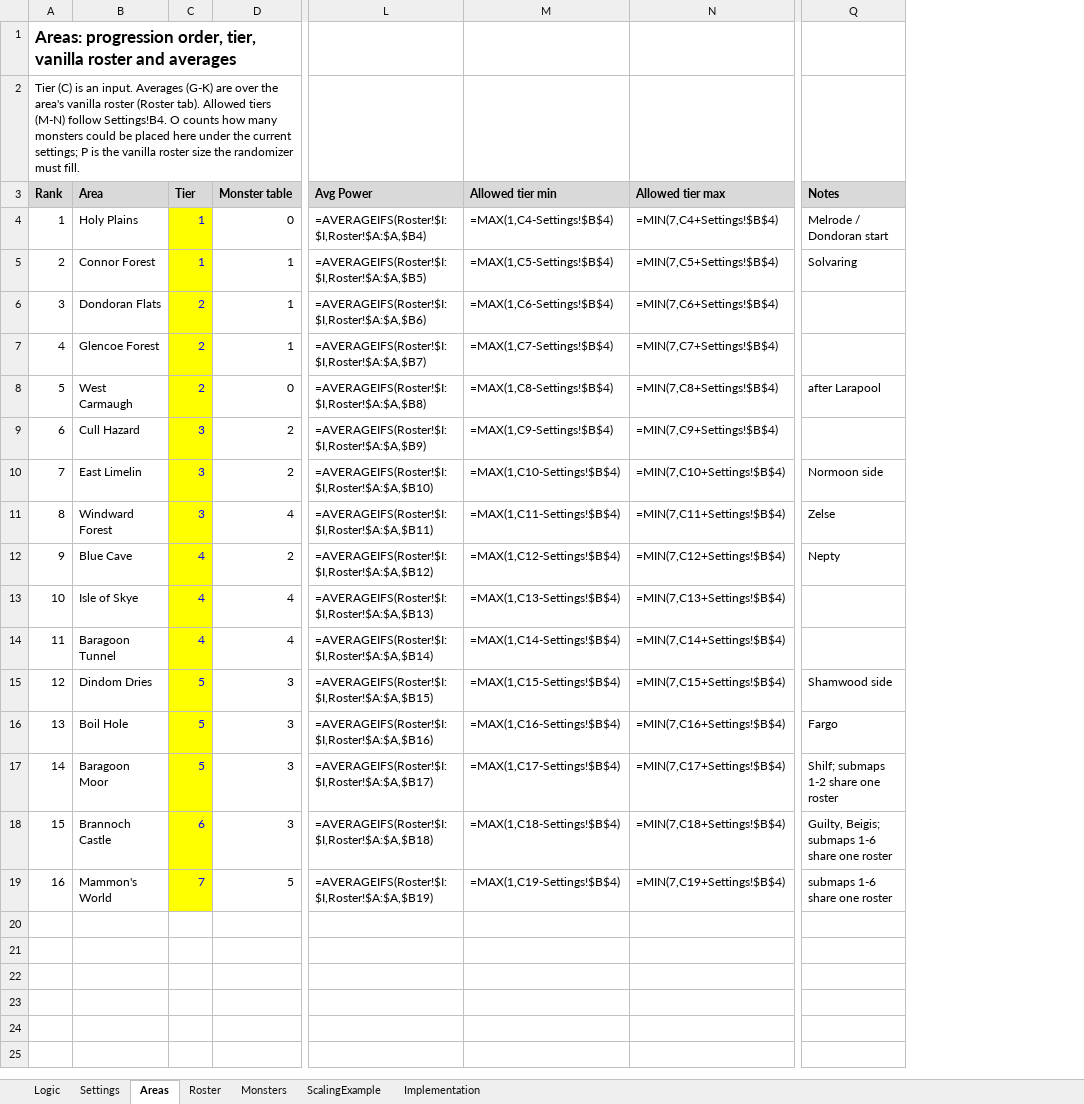
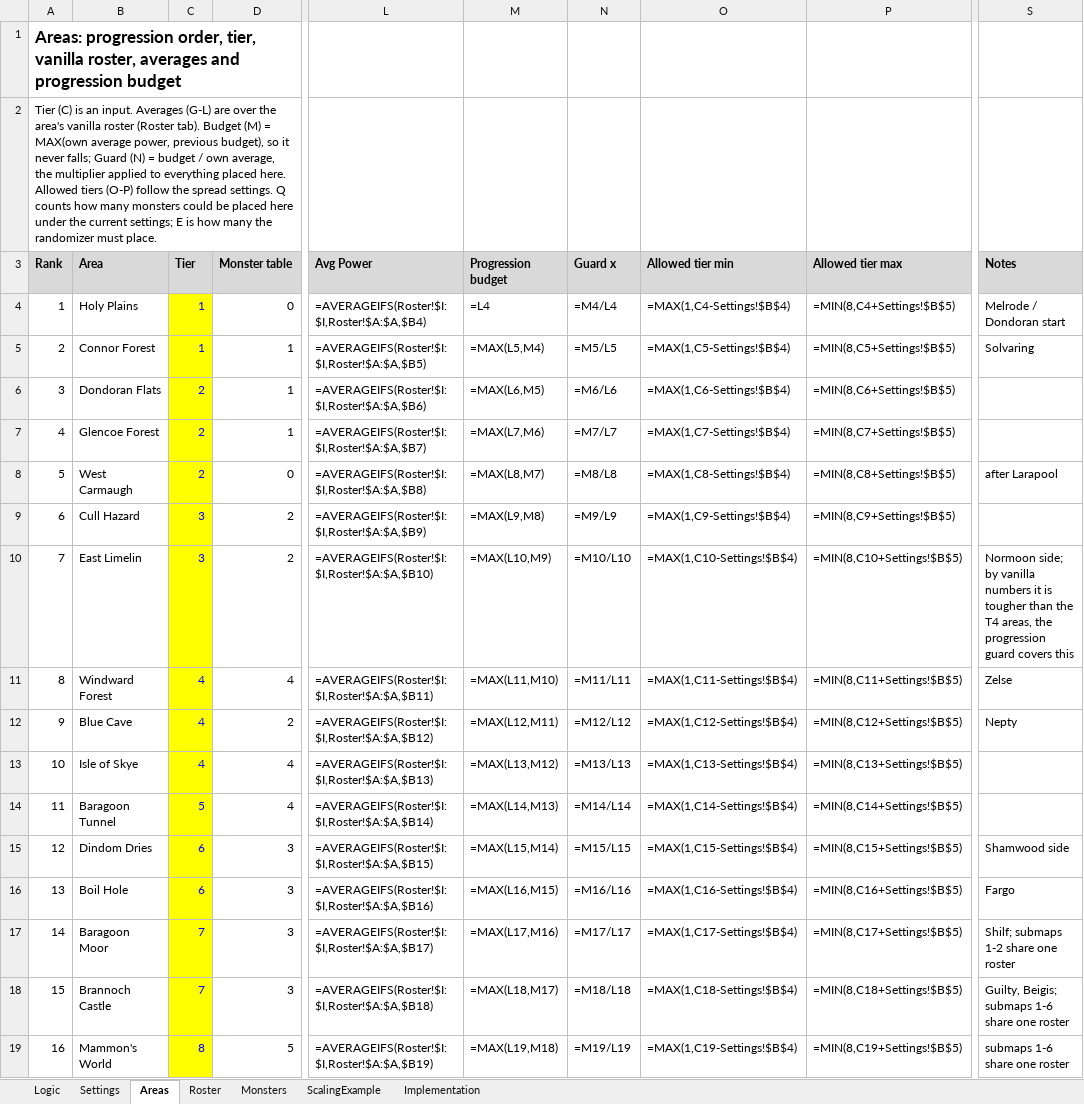
Before and after one commit to FuzzynessUK/Quest64-Recomp, an Excel workbook: DOCS/enemyrandologic.xlsx, sheet Areas, drawn as a sheet; only a part is shown, gaps mark what is left out; values as stored, in another font and other column widths than the file's, no borders; formulas without a stored value are shown as written; addresses are those after the commit; the diff names each change by its address in the sheet, - before the commit and + after, or states it on an @@ line.

```diff
--- a/DOCS/enemyrandologic.xlsx (sheet Areas)
+++ b/DOCS/enemyrandologic.xlsx (sheet Areas)
+column M (Progression budget), rows 4-19: =L4 | =MAX(L5,M4) | =MAX(L6,M5) | =MAX(L7,M6) | =MAX(L8,M7) | =MAX(L9,M8) | =MAX(L10,M9) | =MAX(L11,M10) | =MAX(L12,M11) | =MAX(L13,M12) | =MAX(L14,M13) | =MAX(L15,M14) | =MAX(L16,M15) | =MAX(L17,M16) | =MAX(L18,M17) | =MAX(L19,M18)
+column N (Guard x), rows 4-19: =M4/L4 | =M5/L5 | =M6/L6 | =M7/L7 | =M8/L8 | =M9/L9 | =M10/L10 | =M11/L11 | =M12/L12 | =M13/L13 | =M14/L14 | =M15/L15 | =M16/L16 | =M17/L17 | =M18/L18 | =M19/L19
-A1 (Rank): …tier, vanilla roster and averages
+A1 (Rank): …tier, vanilla roster, averages and progression budget
-A2 (Rank): …input. Averages (G-K) are over the area's vanilla roster (Roster tab). Allowed tiers (M-N) follow Settings!B4. O counts how many monsters could be placed here under the current settings; P is the vanilla roster size the randomizer must fill.
+A2 (Rank): …input. Averages (G-L) are over the area's vanilla roster (Roster tab). Budget (M) = MAX(own average power, previous budget), so it never falls; Guard (N) = budget / own average, the multiplier applied to everything placed here. Allowed tiers (O-P) follow the spread settings. Q counts how many monsters could be placed here under the current settings; E is how many the randomizer must place.
-P4 (Allowed tier max): =MIN(7,C4+Settings!$B$4)
+P4 (Allowed tier max): =MIN(8,C4+Settings!$B$5)
-P5 (Allowed tier max): =MIN(7,C5+Settings!$B$4)
+P5 (Allowed tier max): =MIN(8,C5+Settings!$B$5)
-P6 (Allowed tier max): =MIN(7,C6+Settings!$B$4)
+P6 (Allowed tier max): =MIN(8,C6+Settings!$B$5)
-P7 (Allowed tier max): =MIN(7,C7+Settings!$B$4)
+P7 (Allowed tier max): =MIN(8,C7+Settings!$B$5)
-P8 (Allowed tier max): =MIN(7,C8+Settings!$B$4)
+P8 (Allowed tier max): =MIN(8,C8+Settings!$B$5)
-P9 (Allowed tier max): =MIN(7,C9+Settings!$B$4)
+P9 (Allowed tier max): =MIN(8,C9+Settings!$B$5)
-P10 (Allowed tier max): =MIN(7,C10+Settings!$B$4)
+P10 (Allowed tier max): =MIN(8,C10+Settings!$B$5)
-S10 (Notes): Normoon side
+S10 (Notes): Normoon side; by vanilla numbers it is tougher than the T4 areas, the progression guard covers this
-C11 (Tier): 3
+C11 (Tier): 4
-P11 (Allowed tier max): =MIN(7,C11+Settings!$B$4)
+P11 (Allowed tier max): =MIN(8,C11+Settings!$B$5)
-P12 (Allowed tier max): =MIN(7,C12+Settings!$B$4)
+P12 (Allowed tier max): =MIN(8,C12+Settings!$B$5)
-P13 (Allowed tier max): =MIN(7,C13+Settings!$B$4)
+P13 (Allowed tier max): =MIN(8,C13+Settings!$B$5)
-C14 (Tier): 4
+C14 (Tier): 5
-P14 (Allowed tier max): =MIN(7,C14+Settings!$B$4)
+P14 (Allowed tier max): =MIN(8,C14+Settings!$B$5)
-C15:C16 (Tier): 5
+C15:C16 (Tier): 6
-P15 (Allowed tier max): =MIN(7,C15+Settings!$B$4)
+P15 (Allowed tier max): =MIN(8,C15+Settings!$B$5)
-P16 (Allowed tier max): =MIN(7,C16+Settings!$B$4)
+P16 (Allowed tier max): =MIN(8,C16+Settings!$B$5)
-C17 (Tier): 5
+C17 (Tier): 7
-P17 (Allowed tier max): =MIN(7,C17+Settings!$B$4)
+P17 (Allowed tier max): =MIN(8,C17+Settings!$B$5)
-C18 (Tier): 6
+C18 (Tier): 7
-P18 (Allowed tier max): =MIN(7,C18+Settings!$B$4)
+P18 (Allowed tier max): =MIN(8,C18+Settings!$B$5)
-C19 (Tier): 7
+C19 (Tier): 8
-P19 (Allowed tier max): =MIN(7,C19+Settings!$B$4)
+P19 (Allowed tier max): =MIN(8,C19+Settings!$B$5)
```
Also changed, not shown: sheet Monsters, sheet ScalingExample, sheet Settings, sheet Logic, sheet Implementation, 1 other file.
